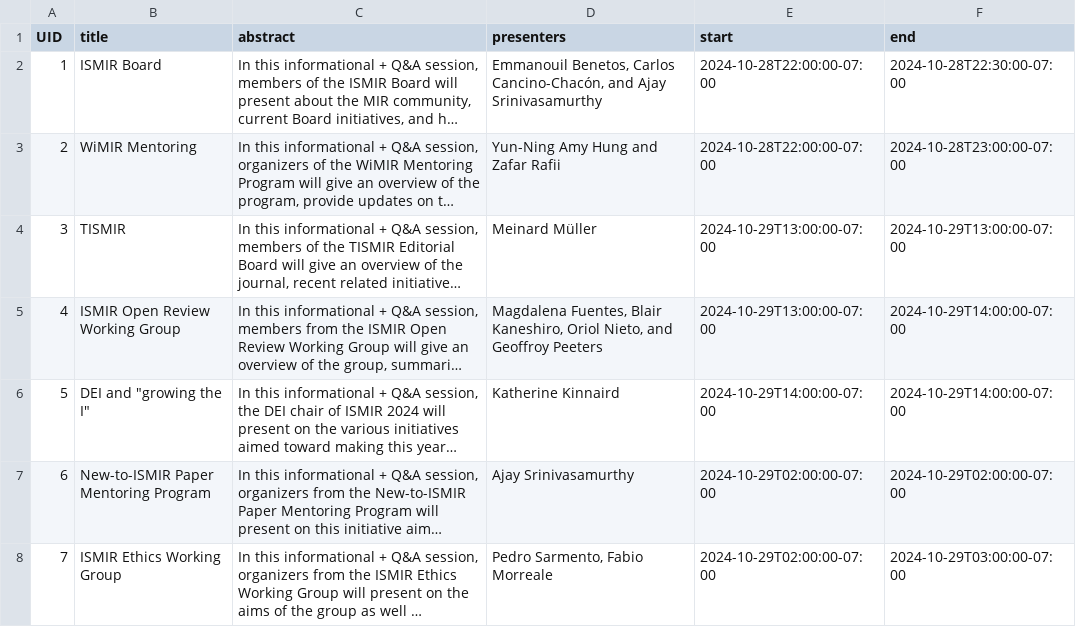
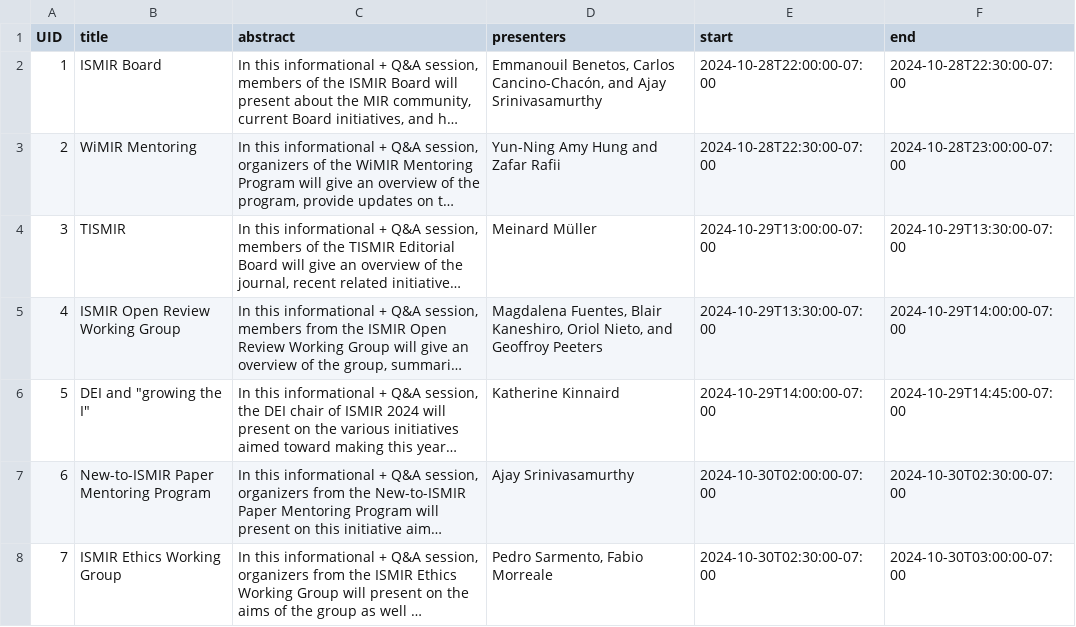
Before and after one commit to ismir2024preconf/ismir2024preconf.github.io, a CSV file: sitedata/special_sessions.csv, drawn as a sheet; long unchanged cells end in …; the diff names each change by its address in the sheet, - before the commit and + after, or states it on an @@ line.

```diff
--- a/sitedata/special_sessions.csv
+++ b/sitedata/special_sessions.csv
-E3 (start): 2024-10-28T22:00:00-07:00
+E3 (start): 2024-10-28T22:30:00-07:00
-F4 (end): 2024-10-29T13:00:00-07:00
+F4 (end): 2024-10-29T13:30:00-07:00
-E5 (start): 2024-10-29T13:00:00-07:00
+E5 (start): 2024-10-29T13:30:00-07:00
-F6 (end): 2024-10-29T14:00:00-07:00
+F6 (end): 2024-10-29T14:45:00-07:00
-E7 (start): 2024-10-29T02:00:00-07:00
+E7 (start): 2024-10-30T02:00:00-07:00
-F7 (end): 2024-10-29T02:00:00-07:00
+F7 (end): 2024-10-30T02:30:00-07:00
-E8 (start): 2024-10-29T02:00:00-07:00
+E8 (start): 2024-10-30T02:30:00-07:00
-F8 (end): 2024-10-29T03:00:00-07:00
+F8 (end): 2024-10-30T03:00:00-07:00
```
Also changed, not shown: sitedata/sessions.csv.
